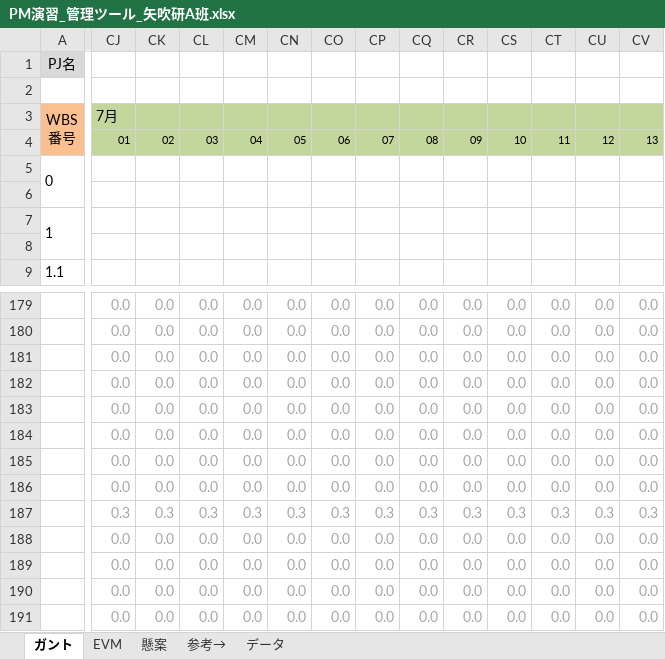
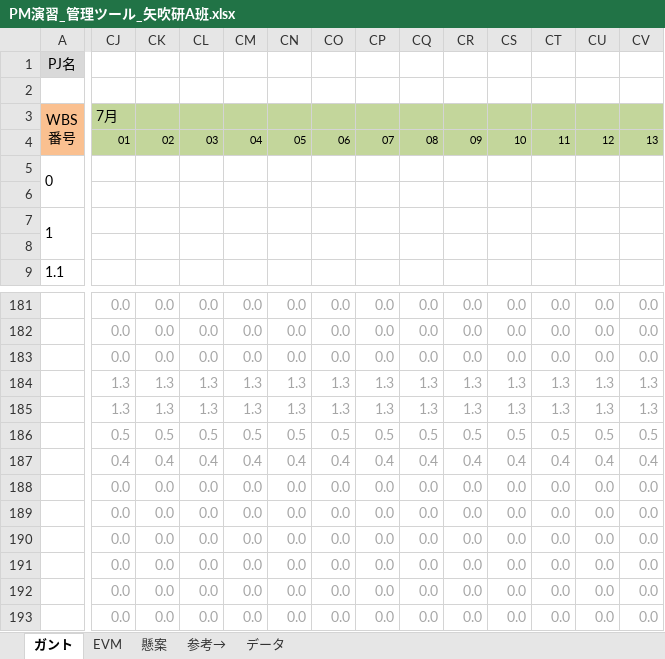
Before and after one commit to takamasaoki/-A-, an Excel workbook: PM演習_管理ツール_矢吹研A班.xlsx, sheet ガント, drawn as a sheet; only a part is shown, gaps mark what is left out; the shorter side is filled out with more unchanged rows; values as stored, in another font and other column widths than the file's, no borders; conditional formats not drawn; removed rows and columns are numbered as before the commit, all else as after; rows hold the shown columns only; the diff covers the shown part only; the diff names each change by its address in the sheet, - before the commit and + after, or states it on an @@ line.

```diff
--- a/PM演習_管理ツール_矢吹研A班.xlsx (sheet ガント)
+++ b/PM演習_管理ツール_矢吹研A班.xlsx (sheet ガント)
-CJ184:CJ185: 0.0
+CJ184:CJ185: 1.3
-CK184:CK185: 0.0
+CK184:CK185: 1.3
-CL184:CL185: 0.0
+CL184:CL185: 1.3
-CM184:CM185: 0.0
+CM184:CM185: 1.3
-CN184:CN185: 0.0
+CN184:CN185: 1.3
-CO184:CO185: 0.0
+CO184:CO185: 1.3
-CP184:CP185: 0.0
+CP184:CP185: 1.3
-CQ184:CQ185: 0.0
+CQ184:CQ185: 1.3
-CR184:CR185: 0.0
+CR184:CR185: 1.3
-CS184:CS185: 0.0
+CS184:CS185: 1.3
-CT184:CT185: 0.0
+CT184:CT185: 1.3
-CU184:CU185: 0.0
+CU184:CU185: 1.3
-CV184:CV185: 0.0
+CV184:CV185: 1.3
@@ row 184 moved to row 174: 0.0 @@
-row 185:  | 0.0 | 0.0 | 0.0 | 0.0 | 0.0 | 0.0 | 0.0 | 0.0 | 0.0 | 0.0 | 0.0 | 0.0 | 0.0
-row 186:  | 0.0 | 0.0 | 0.0 | 0.0 | 0.0 | 0.0 | 0.0 | 0.0 | 0.0 | 0.0 | 0.0 | 0.0 | 0.0
-row 187:  | 0.3 | 0.3 | 0.3 | 0.3 | 0.3 | 0.3 | 0.3 | 0.3 | 0.3 | 0.3 | 0.3 | 0.3 | 0.3
+row 186:  | 0.5 | 0.5 | 0.5 | 0.5 | 0.5 | 0.5 | 0.5 | 0.5 | 0.5 | 0.5 | 0.5 | 0.5 | 0.5
+row 187:  | 0.4 | 0.4 | 0.4 | 0.4 | 0.4 | 0.4 | 0.4 | 0.4 | 0.4 | 0.4 | 0.4 | 0.4 | 0.4
```
Also changed, not shown: 10 added rows, 9 removed rows and 75 edited cells elsewhere in this sheet, sheet EVM, formulas that keep their value, hidden cells, charts or pictures.
